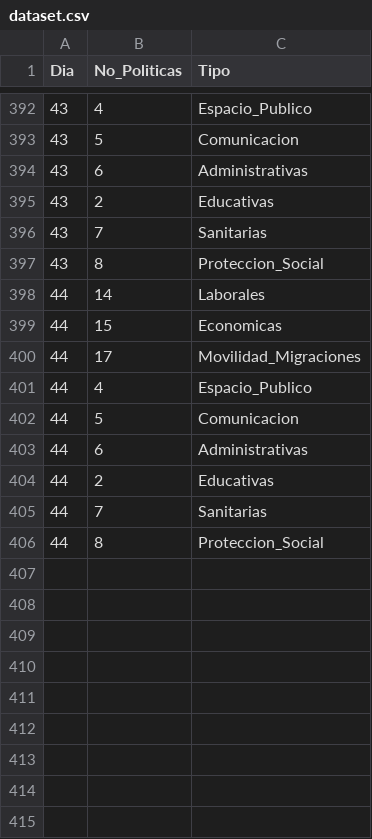
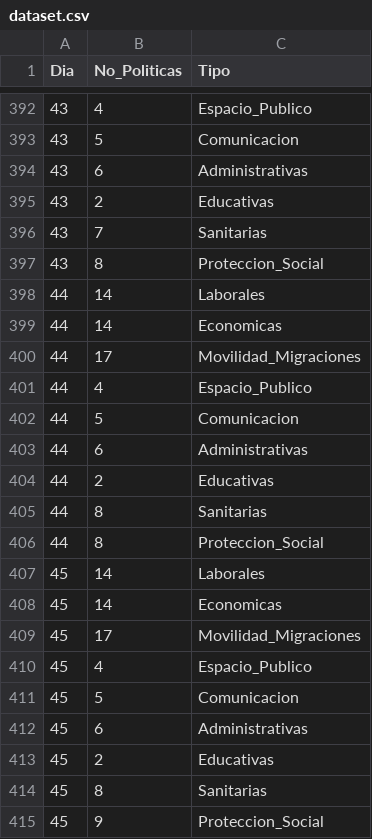
Before and after one commit to marialasa/policy_tracker, a CSV file: dataset/dataset.csv, drawn as a sheet; only a part is shown, gaps mark what is left out.

Commit message:
Add files via upload

```diff
--- a/dataset/dataset.csv
+++ b/dataset/dataset.csv
@@ -398,3 +398,3 @@
 44;14;Laborales
-44;15;Economicas
+44;14;Economicas
 44;17;Movilidad_Migraciones
@@ -404,3 +404,12 @@
 44;2;Educativas
-44;7;Sanitarias
+44;8;Sanitarias
 44;8;Proteccion_Social
+45;14;Laborales
+45;14;Economicas
+45;17;Movilidad_Migraciones
+45;4;Espacio_Publico
+45;5;Comunicacion
+45;6;Administrativas
+45;2;Educativas
+45;8;Sanitarias
+45;9;Proteccion_Social
```
